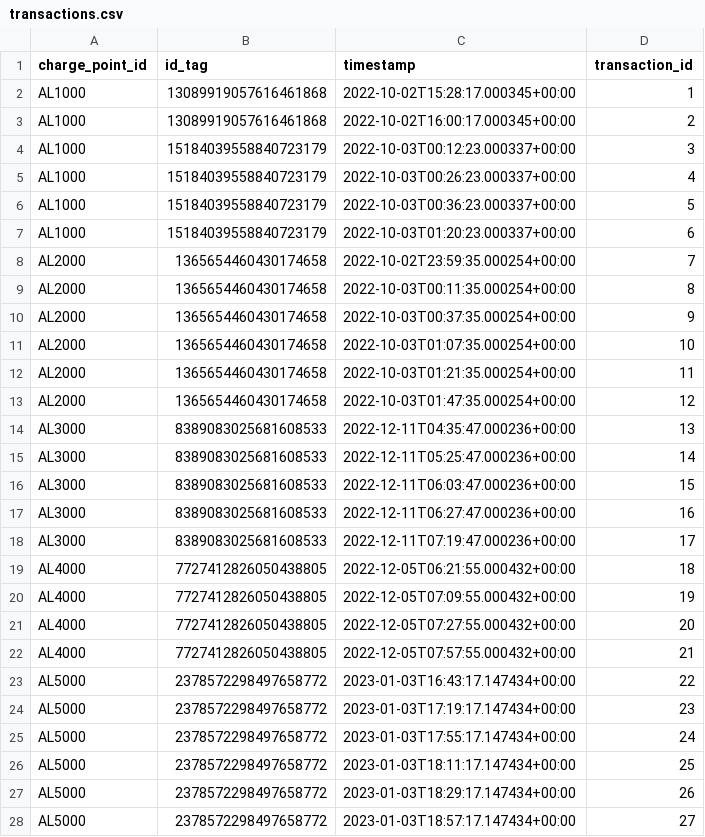
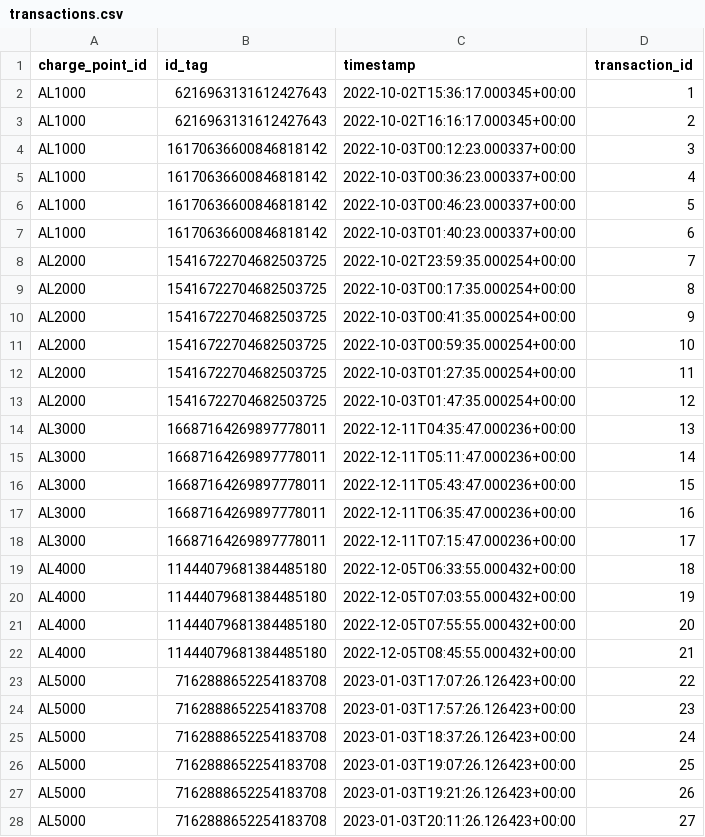
Before and after one commit to data-derp/exercise-ev-databricks, a CSV file: data_generator/out/transactions.csv, drawn as a sheet.

```diff
--- a/data_generator/out/transactions.csv
+++ b/data_generator/out/transactions.csv
@@ -1,28 +1,28 @@
 charge_point_id,id_tag,timestamp,transaction_id
-AL1000,13089919057616461868,2022-10-02T15:28:17.000345+00:00,1
-AL1000,13089919057616461868,2022-10-02T16:00:17.000345+00:00,2
-AL1000,15184039558840723179,2022-10-03T00:12:23.000337+00:00,3
-AL1000,15184039558840723179,2022-10-03T00:26:23.000337+00:00,4
-AL1000,15184039558840723179,2022-10-03T00:36:23.000337+00:00,5
-AL1000,15184039558840723179,2022-10-03T01:20:23.000337+00:00,6
-AL2000,1365654460430174658,2022-10-02T23:59:35.000254+00:00,7
-AL2000,1365654460430174658,2022-10-03T00:11:35.000254+00:00,8
-AL2000,1365654460430174658,2022-10-03T00:37:35.000254+00:00,9
-AL2000,1365654460430174658,2022-10-03T01:07:35.000254+00:00,10
-AL2000,1365654460430174658,2022-10-03T01:21:35.000254+00:00,11
-AL2000,1365654460430174658,2022-10-03T01:47:35.000254+00:00,12
-AL3000,8389083025681608533,2022-12-11T04:35:47.000236+00:00,13
-AL3000,8389083025681608533,2022-12-11T05:25:47.000236+00:00,14
-AL3000,8389083025681608533,2022-12-11T06:03:47.000236+00:00,15
-AL3000,8389083025681608533,2022-12-11T06:27:47.000236+00:00,16
-AL3000,8389083025681608533,2022-12-11T07:19:47.000236+00:00,17
-AL4000,7727412826050438805,2022-12-05T06:21:55.000432+00:00,18
-AL4000,7727412826050438805,2022-12-05T07:09:55.000432+00:00,19
-AL4000,7727412826050438805,2022-12-05T07:27:55.000432+00:00,20
-AL4000,7727412826050438805,2022-12-05T07:57:55.000432+00:00,21
-AL5000,2378572298497658772,2023-01-03T16:43:17.147434+00:00,22
-AL5000,2378572298497658772,2023-01-03T17:19:17.147434+00:00,23
-AL5000,2378572298497658772,2023-01-03T17:55:17.147434+00:00,24
-AL5000,2378572298497658772,2023-01-03T18:11:17.147434+00:00,25
-AL5000,2378572298497658772,2023-01-03T18:29:17.147434+00:00,26
-AL5000,2378572298497658772,2023-01-03T18:57:17.147434+00:00,27
+AL1000,6216963131612427643,2022-10-02T15:36:17.000345+00:00,1
+AL1000,6216963131612427643,2022-10-02T16:16:17.000345+00:00,2
+AL1000,16170636600846818142,2022-10-03T00:12:23.000337+00:00,3
+AL1000,16170636600846818142,2022-10-03T00:36:23.000337+00:00,4
+AL1000,16170636600846818142,2022-10-03T00:46:23.000337+00:00,5
+AL1000,16170636600846818142,2022-10-03T01:40:23.000337+00:00,6
+AL2000,15416722704682503725,2022-10-02T23:59:35.000254+00:00,7
+AL2000,15416722704682503725,2022-10-03T00:17:35.000254+00:00,8
+AL2000,15416722704682503725,2022-10-03T00:41:35.000254+00:00,9
+AL2000,15416722704682503725,2022-10-03T00:59:35.000254+00:00,10
+AL2000,15416722704682503725,2022-10-03T01:27:35.000254+00:00,11
+AL2000,15416722704682503725,2022-10-03T01:47:35.000254+00:00,12
+AL3000,16687164269897778011,2022-12-11T04:35:47.000236+00:00,13
+AL3000,16687164269897778011,2022-12-11T05:11:47.000236+00:00,14
+AL3000,16687164269897778011,2022-12-11T05:43:47.000236+00:00,15
+AL3000,16687164269897778011,2022-12-11T06:35:47.000236+00:00,16
+AL3000,16687164269897778011,2022-12-11T07:15:47.000236+00:00,17
+AL4000,11444079681384485180,2022-12-05T06:33:55.000432+00:00,18
+AL4000,11444079681384485180,2022-12-05T07:03:55.000432+00:00,19
+AL4000,11444079681384485180,2022-12-05T07:55:55.000432+00:00,20
+AL4000,11444079681384485180,2022-12-05T08:45:55.000432+00:00,21
+AL5000,7162888652254183708,2023-01-03T17:07:26.126423+00:00,22
+AL5000,7162888652254183708,2023-01-03T17:57:26.126423+00:00,23
+AL5000,7162888652254183708,2023-01-03T18:37:26.126423+00:00,24
+AL5000,7162888652254183708,2023-01-03T19:07:26.126423+00:00,25
+AL5000,7162888652254183708,2023-01-03T19:21:26.126423+00:00,26
+AL5000,7162888652254183708,2023-01-03T20:11:26.126423+00:00,27
```
Also changed, not shown: 3 other files.
